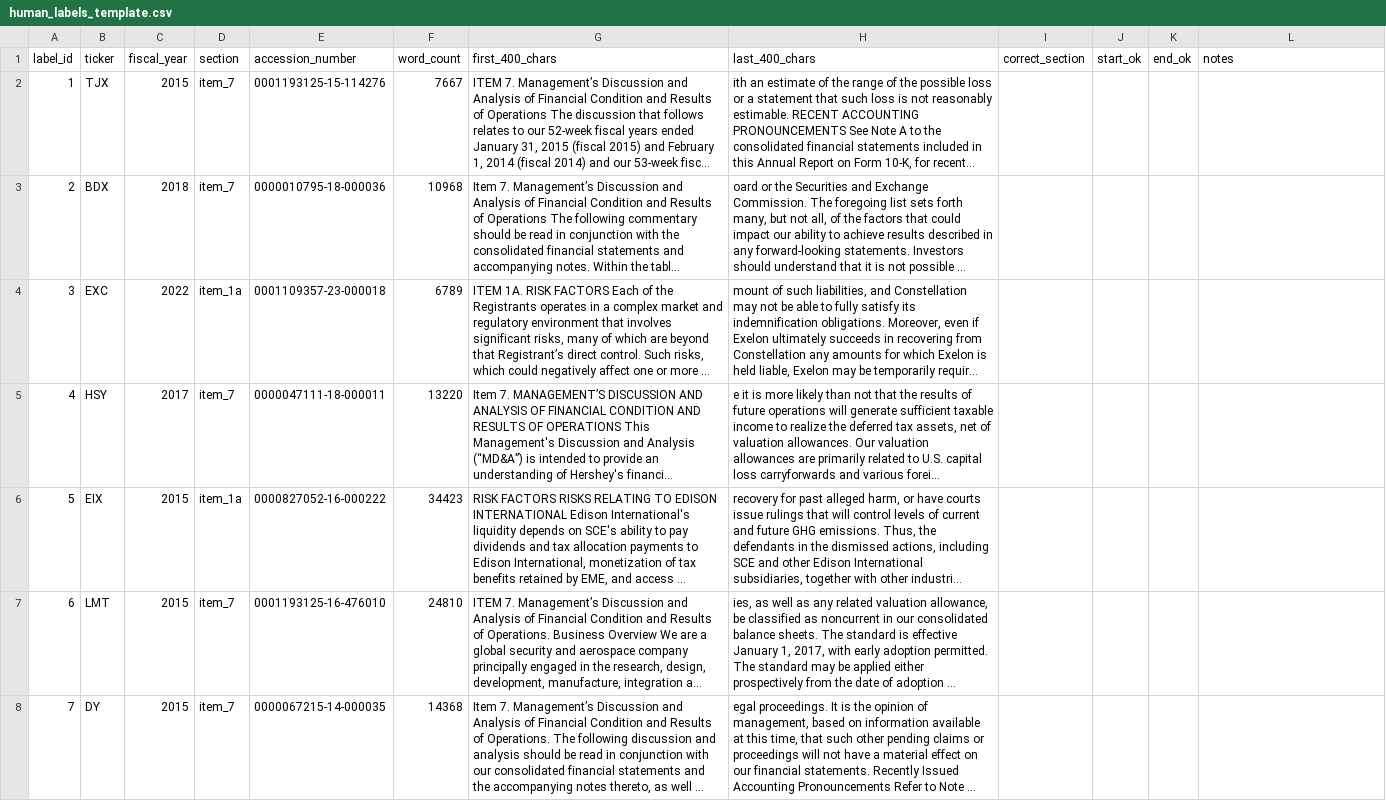
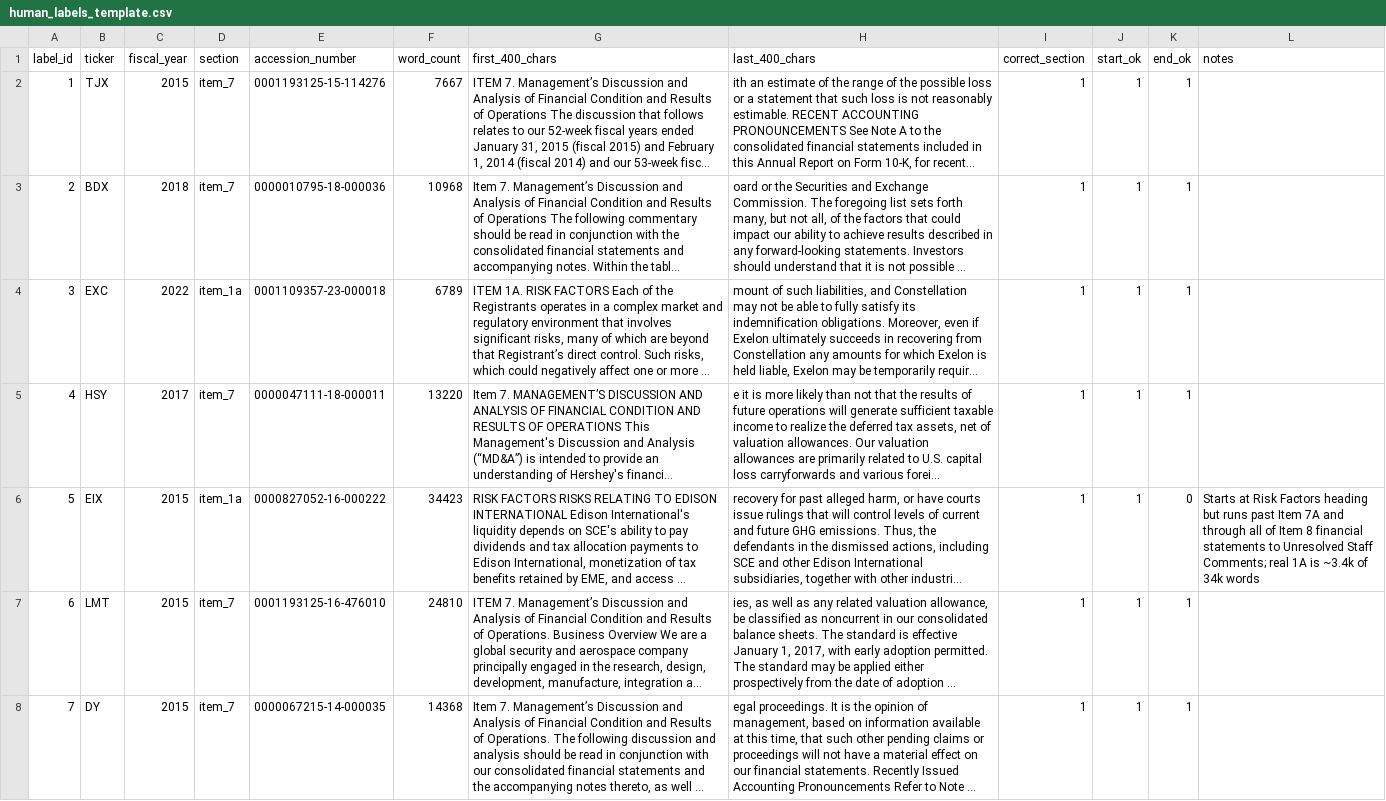
Before and after one commit to SimonSlansky/bachelor-thesis-nlp-financial-filings, a CSV file: admin/human_labels_template.csv, drawn as a sheet; only a part is shown; long unchanged cells end in …; the diff covers the shown part only; the diff names each change by its address in the sheet, - before the commit and + after, or states it on an @@ line.

Commit message:
phase2: author's manual extraction check (51 sections) integrated; #22 closed

```diff
--- a/admin/human_labels_template.csv
+++ b/admin/human_labels_template.csv
-I2:I8 (correct_section): (empty)
+I2:I8 (correct_section): 1
-J2:J8 (start_ok): (empty)
+J2:J8 (start_ok): 1
-K2:K5 (end_ok): (empty)
+K2:K5 (end_ok): 1
-K6 (end_ok): (empty)
+K6 (end_ok): 0
-L6 (notes): (empty)
+L6 (notes): Starts at Risk Factors heading but runs past Item 7A and through all of Item 8 financial statements to Unresolved Staff Comments; real 1A is ~3.4k of 34k words
-K7:K8 (end_ok): (empty)
+K7:K8 (end_ok): 1
```
Also changed, not shown: 135 edited cells elsewhere in this file, 9 other files.
